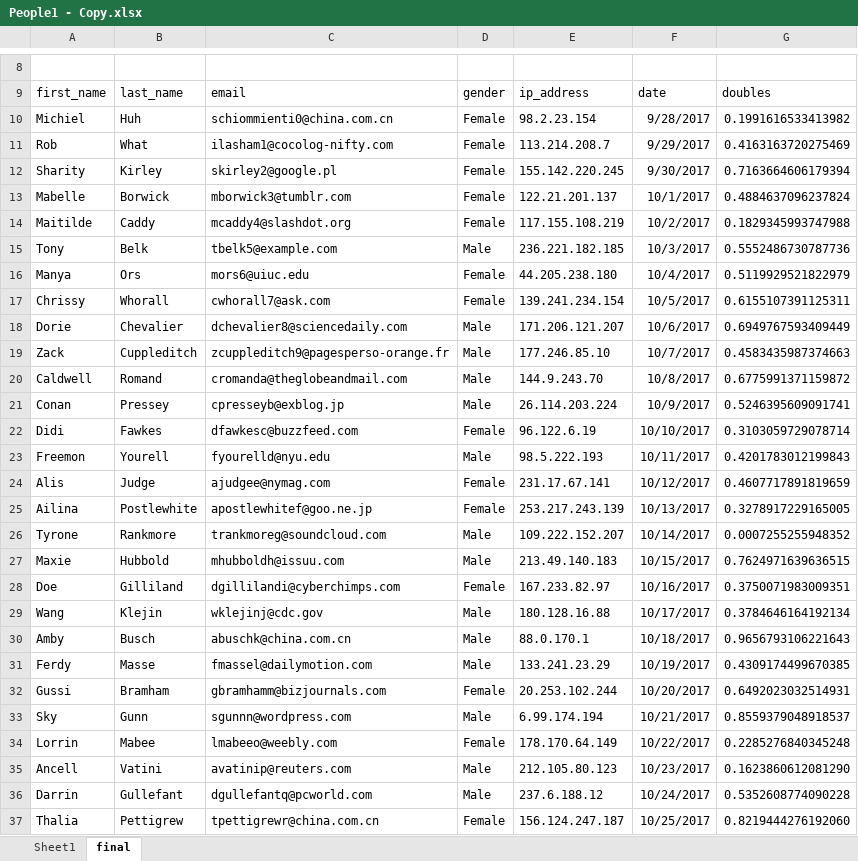
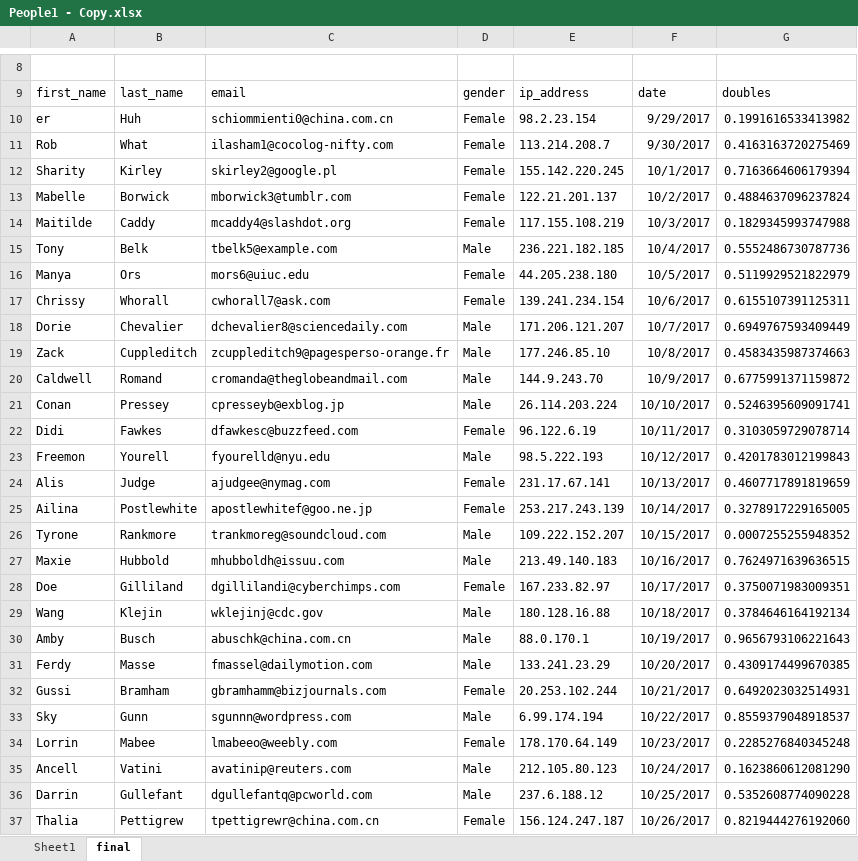
Before and after one commit to MichielDx/ReadExcels, an Excel workbook: ablynxloader/src/main/resources/excels/People1 - Copy.xlsx, sheet final, drawn as a sheet; only a part is shown, gaps mark what is left out; values as stored, in another font and other column widths than the file's, no borders; the diff covers the shown part only; the diff names each change by its address in the sheet, - before the commit and + after, or states it on an @@ line.

```diff
--- a/ablynxloader/src/main/resources/excels/People1 - Copy.xlsx (sheet final)
+++ b/ablynxloader/src/main/resources/excels/People1 - Copy.xlsx (sheet final)
-A10: Michiel
+A10: er
-F10: 9/28/2017
+F10: 9/29/2017
-F11: 9/29/2017
+F11: 9/30/2017
-F12: 9/30/2017
+F12: 10/1/2017
-F13: 10/1/2017
+F13: 10/2/2017
-F14: 10/2/2017
+F14: 10/3/2017
-F15: 10/3/2017
+F15: 10/4/2017
-F16: 10/4/2017
+F16: 10/5/2017
-F17: 10/5/2017
+F17: 10/6/2017
-F18: 10/6/2017
+F18: 10/7/2017
-F19: 10/7/2017
+F19: 10/8/2017
-F20: 10/8/2017
+F20: 10/9/2017
-F21: 10/9/2017
+F21: 10/10/2017
-F22: 10/10/2017
+F22: 10/11/2017
-F23: 10/11/2017
+F23: 10/12/2017
-F24: 10/12/2017
+F24: 10/13/2017
-F25: 10/13/2017
+F25: 10/14/2017
-F26: 10/14/2017
+F26: 10/15/2017
-F27: 10/15/2017
+F27: 10/16/2017
-F28: 10/16/2017
+F28: 10/17/2017
-F29: 10/17/2017
+F29: 10/18/2017
-F30: 10/18/2017
+F30: 10/19/2017
-F31: 10/19/2017
+F31: 10/20/2017
-F32: 10/20/2017
+F32: 10/21/2017
-F33: 10/21/2017
+F33: 10/22/2017
-F34: 10/22/2017
+F34: 10/23/2017
-F35: 10/23/2017
+F35: 10/24/2017
-F36: 10/24/2017
+F36: 10/25/2017
-F37: 10/25/2017
+F37: 10/26/2017
```
Also changed, not shown: 72 edited cells elsewhere in this sheet, sheet Sheet1, ablynxloader/src/main/resources/excels/People1 - Copy - Copy.xlsx, ablynxloader/src/main/resources/excels/People1.xlsx, 11 other files.
